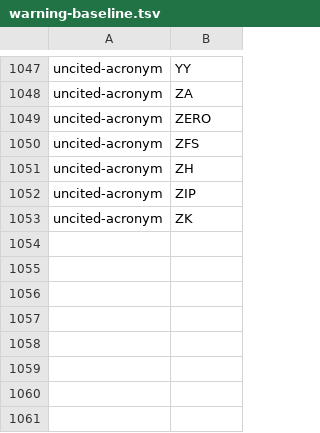
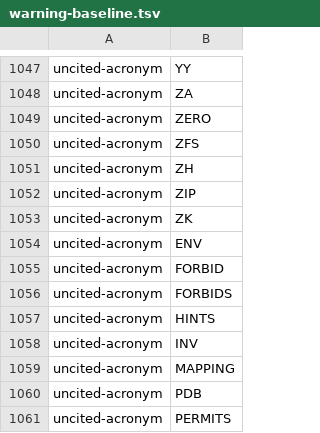
Before and after one commit to oyatie/oyatie, a TSV file: registry/glossary-vocabulary/warning-baseline.tsv, drawn as a sheet; only a part is shown, gaps mark what is left out.

```diff
--- a/registry/glossary-vocabulary/warning-baseline.tsv
+++ b/registry/glossary-vocabulary/warning-baseline.tsv
@@ -1053 +1053,9 @@ uncited-acronym	ZIP
 uncited-acronym	ZK
+uncited-acronym	ENV
+uncited-acronym	FORBID
+uncited-acronym	FORBIDS
+uncited-acronym	HINTS
+uncited-acronym	INV
+uncited-acronym	MAPPING
+uncited-acronym	PDB
+uncited-acronym	PERMITS
```
Also changed, not shown: 6 other files.
